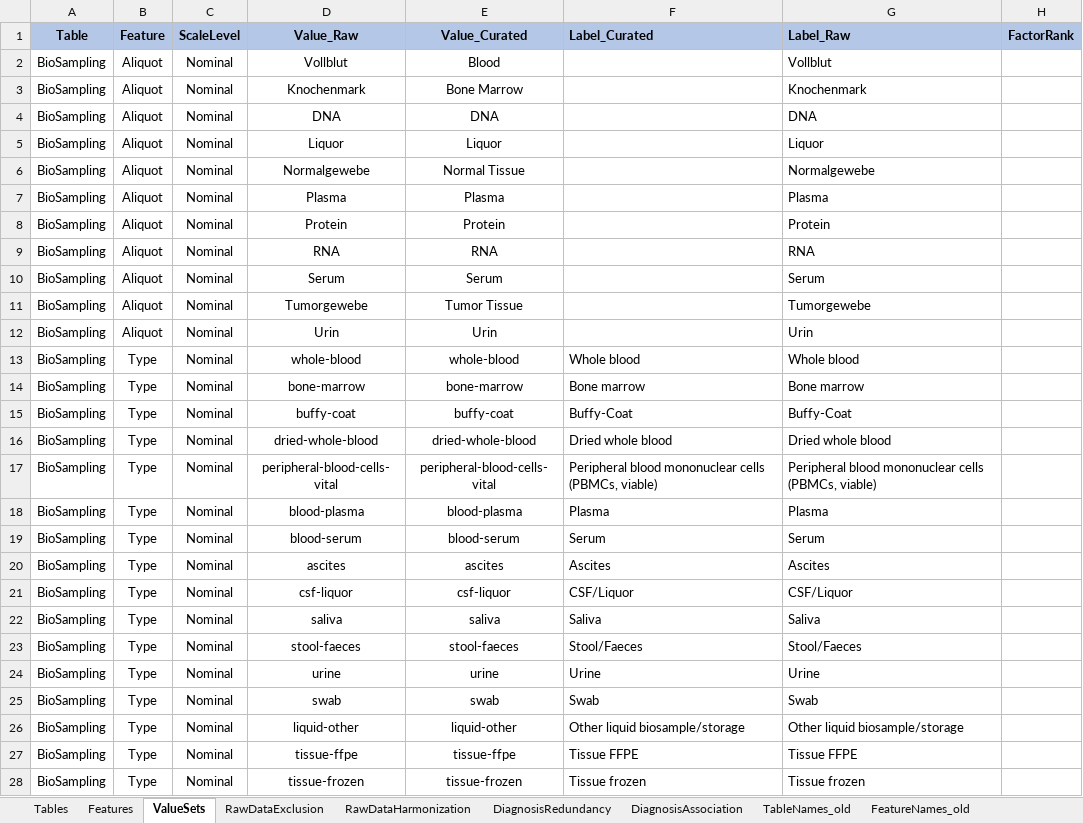
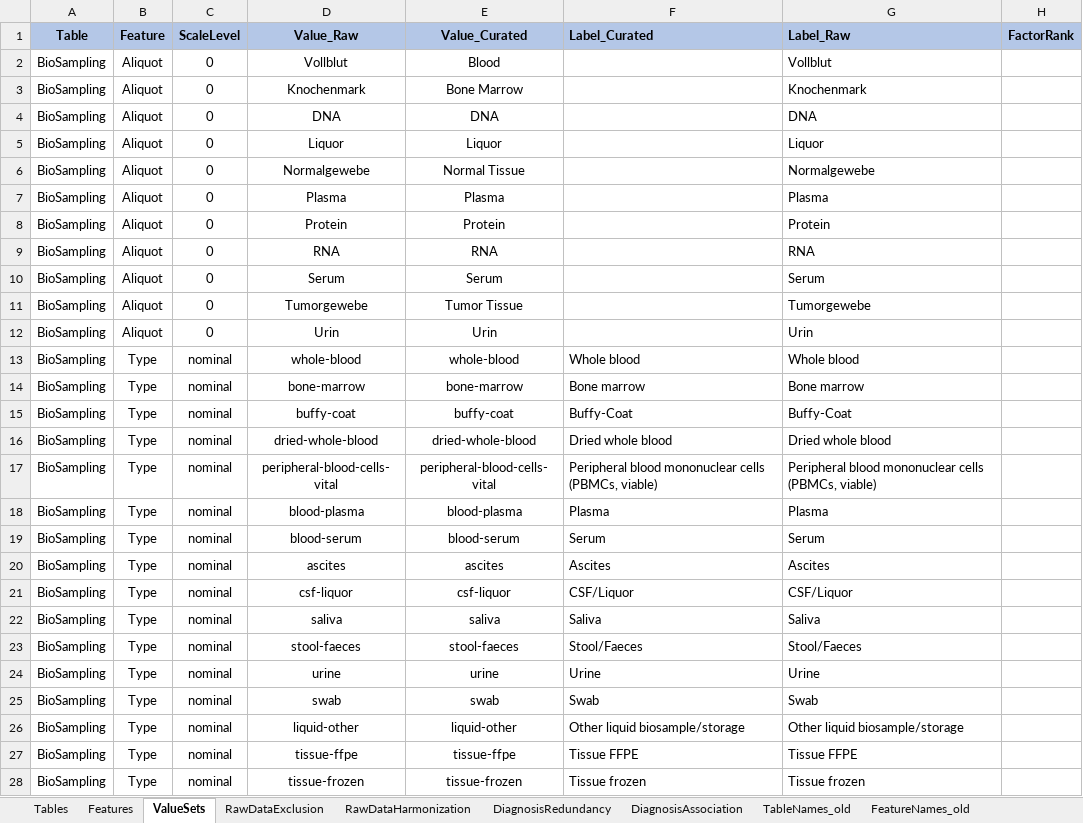
Before and after one commit to BastianReiter/dsCCPhos, an Excel workbook: Development/Data/MetaData/MetaDataCCPhos.xlsx, sheet ValueSets, drawn as a sheet; only a part is shown; values as stored, in another font and other column widths than the file's, no borders; conditional formats not drawn; the diff covers the shown part only; the diff names each change by its address in the sheet, - before the commit and + after, or states it on an @@ line.

```diff
--- a/Development/Data/MetaData/MetaDataCCPhos.xlsx (sheet ValueSets)
+++ b/Development/Data/MetaData/MetaDataCCPhos.xlsx (sheet ValueSets)
-C2:C12 (ScaleLevel): Nominal
+C2:C12 (ScaleLevel): 0
-C13:C28 (ScaleLevel): Nominal
+C13:C28 (ScaleLevel): nominal
```
Also changed, not shown: 727 edited cells elsewhere in this sheet, 6 other files.
